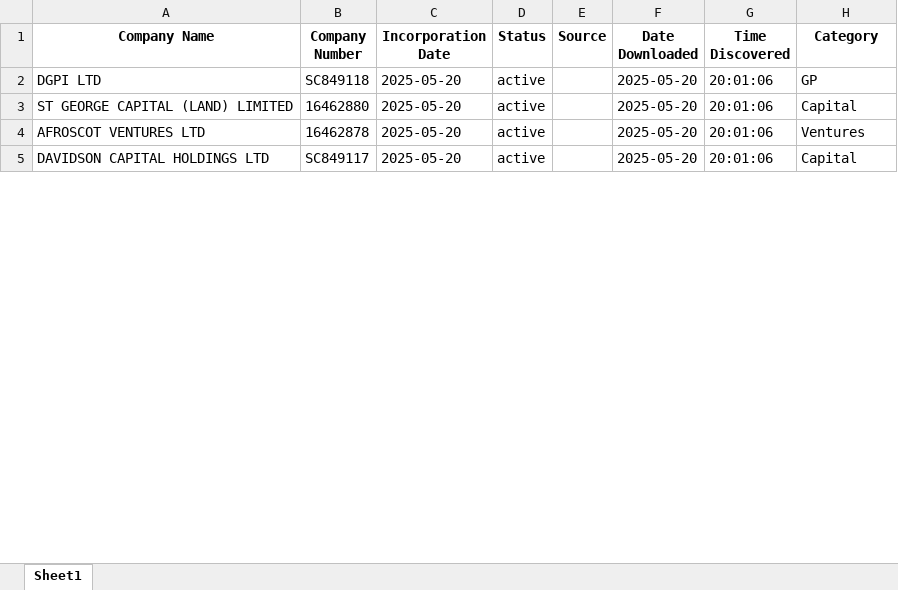
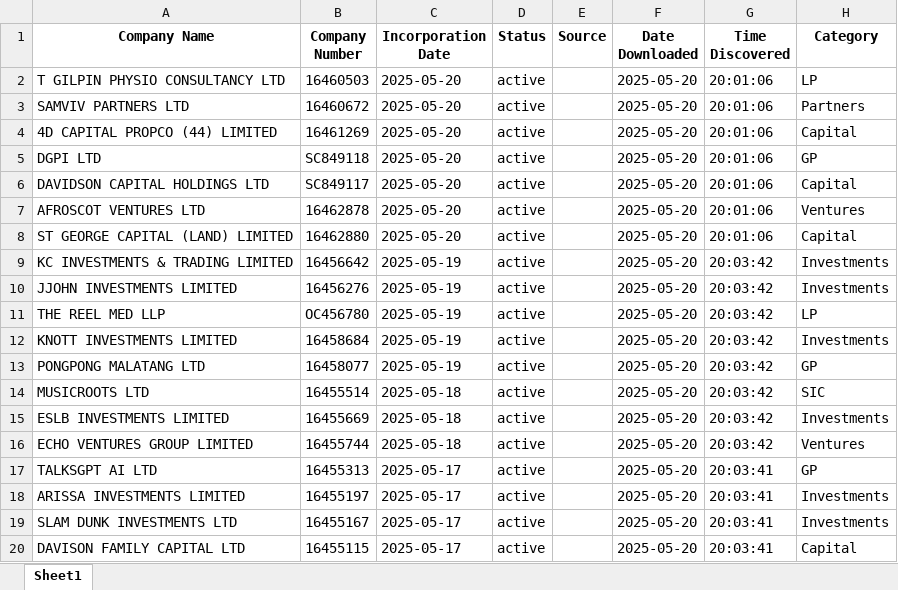
Before and after one commit to finncampbell/fund-tracker, an Excel workbook: relevant_companies.xlsx, sheet Sheet1, drawn as a sheet; only a part is shown; values as stored, in another font and other column widths than the file's, no borders; addresses are those after the commit; the diff covers the shown part only; the diff names each change by its address in the sheet, - before the commit and + after, or states it on an @@ line.

```diff
--- a/relevant_companies.xlsx (sheet Sheet1)
+++ b/relevant_companies.xlsx (sheet Sheet1)
@@ row 7 moved to row 2: T GILPIN PHYSIO CONSULTANCY LTD @@
+row 3: SAMVIV PARTNERS LTD | 16460672 | 2025-05-20 | active |  | 2025-05-20 | 20:01:06 | Partners
+row 4: 4D CAPITAL PROPCO (44) LIMITED | 16461269 | 2025-05-20 | active |  | 2025-05-20 | 20:01:06 | Capital
+row 6: DAVIDSON CAPITAL HOLDINGS LTD | SC849117 | 2025-05-20 | active |  | 2025-05-20 | 20:01:06 | Capital
+row 7: AFROSCOT VENTURES LTD | 16462878 | 2025-05-20 | active |  | 2025-05-20 | 20:01:06 | Ventures
+row 9: KC INVESTMENTS & TRADING LIMITED | 16456642 | 2025-05-19 | active |  | 2025-05-20 | 20:03:42 | Investments
+row 10: JJOHN INVESTMENTS LIMITED | 16456276 | 2025-05-19 | active |  | 2025-05-20 | 20:03:42 | Investments
+row 11: THE REEL MED LLP | OC456780 | 2025-05-19 | active |  | 2025-05-20 | 20:03:42 | LP
+row 12: KNOTT INVESTMENTS LIMITED | 16458684 | 2025-05-19 | active |  | 2025-05-20 | 20:03:42 | Investments
+row 13: PONGPONG MALATANG LTD | 16458077 | 2025-05-19 | active |  | 2025-05-20 | 20:03:42 | GP
+row 14: MUSICROOTS LTD | 16455514 | 2025-05-18 | active |  | 2025-05-20 | 20:03:42 | SIC
+row 15: ESLB INVESTMENTS LIMITED | 16455669 | 2025-05-18 | active |  | 2025-05-20 | 20:03:42 | Investments
-A16 (Company Name): AFROSCOT VENTURES LTD
+A16 (Company Name): ECHO VENTURES GROUP LIMITED
-B16 (Company Number): 16462878
+B16 (Company Number): 16455744
-C16 (Incorporation Date): 2025-05-20
+C16 (Incorporation Date): 2025-05-18
-G16 (Time Discovered): 20:01:06
+G16 (Time Discovered): 20:03:42
+row 17: TALKSGPT AI LTD | 16455313 | 2025-05-17 | active |  | 2025-05-20 | 20:03:41 | GP
+row 18: ARISSA INVESTMENTS LIMITED | 16455197 | 2025-05-17 | active |  | 2025-05-20 | 20:03:41 | Investments
+row 19: SLAM DUNK INVESTMENTS LTD | 16455167 | 2025-05-17 | active |  | 2025-05-20 | 20:03:41 | Investments
-A20 (Company Name): DAVIDSON CAPITAL HOLDINGS LTD
+A20 (Company Name): DAVISON FAMILY CAPITAL LTD
-B20 (Company Number): SC849117
+B20 (Company Number): 16455115
-C20 (Incorporation Date): 2025-05-20
+C20 (Incorporation Date): 2025-05-17
-G20 (Time Discovered): 20:01:06
+G20 (Time Discovered): 20:03:41
```
Also changed, not shown: 12 added rows and 8 edited cells elsewhere in this sheet, master_companies.xlsx, 2 other files.
